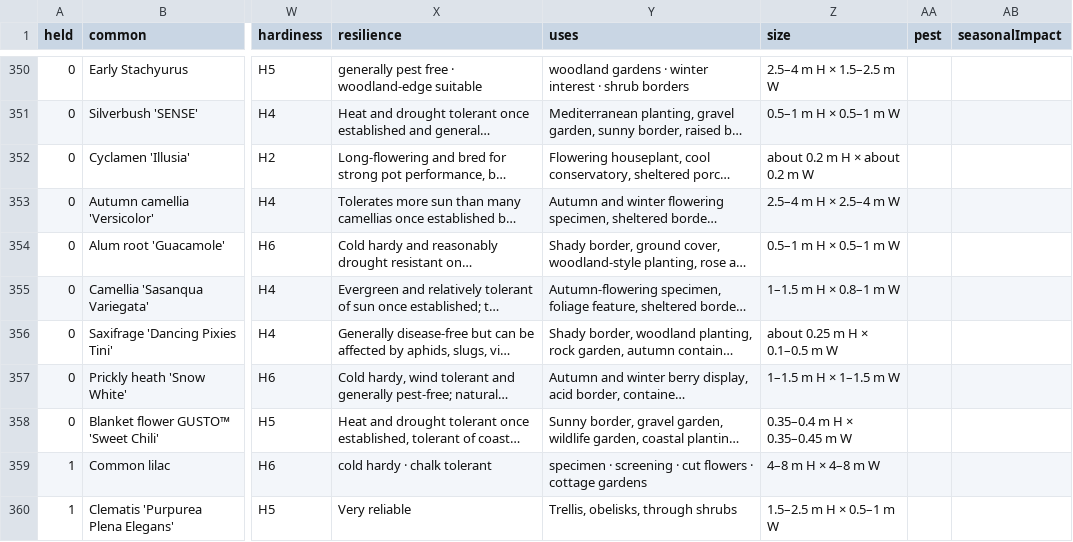
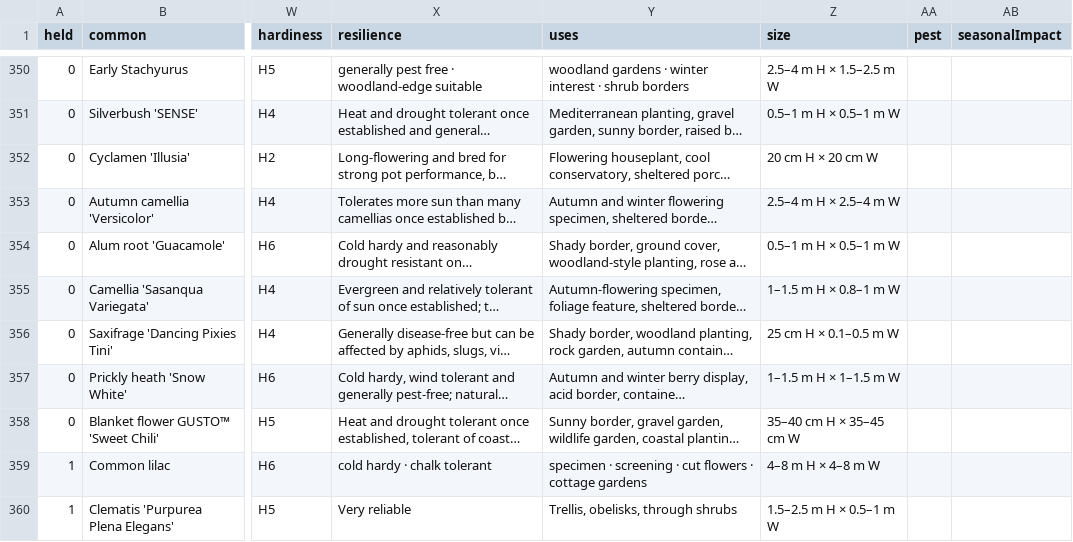
Before and after one commit to oscarhurman39-sys/Timber, a CSV file: plants.csv, drawn as a sheet; only a part is shown, gaps mark what is left out; long unchanged cells end in …; the diff names each change by its address in the sheet, - before the commit and + after, or states it on an @@ line.

```diff
--- a/plants.csv
+++ b/plants.csv
-Z352 (size): about 0.2 m H × about 0.2 m W
+Z352 (size): 20 cm H × 20 cm W
-Z356 (size): about 0.25 m H × 0.1–0.5 m W
+Z356 (size): 25 cm H × 0.1–0.5 m W
-Z358 (size): 0.35–0.4 m H × 0.35–0.45 m W
+Z358 (size): 35–40 cm H × 35–45 cm W
```
Also changed, not shown: 2 other files.
